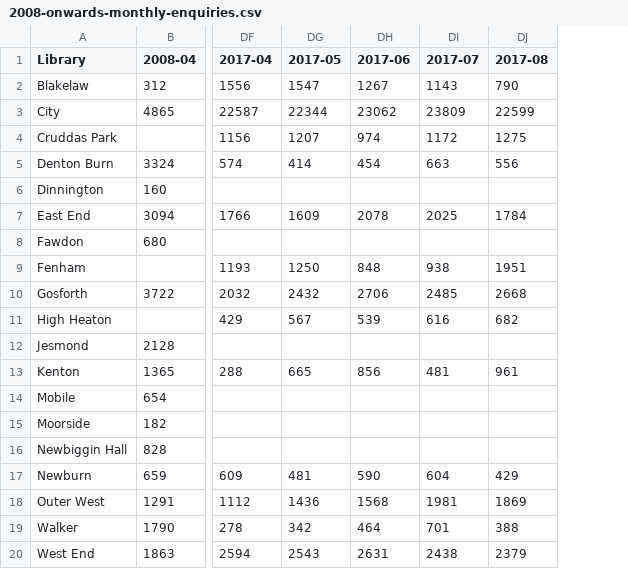
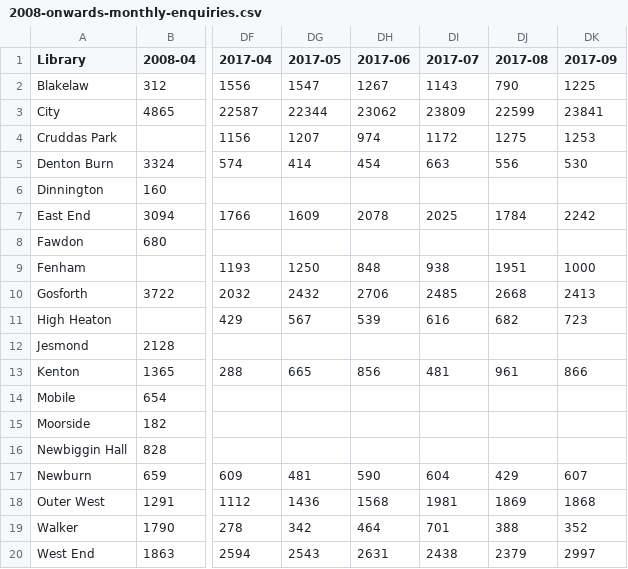
Before and after one commit to LibrariesHacked/wuthering-hacks, a CSV file: data/2008-onwards-monthly-enquiries.csv, drawn as a sheet; only a part is shown, gaps mark what is left out; the diff names each change by its address in the sheet, - before the commit and + after, or states it on an @@ line.

```diff
--- a/data/2008-onwards-monthly-enquiries.csv
+++ b/data/2008-onwards-monthly-enquiries.csv
+column DK (2017-09), rows 2-20: 1225 | 23841 | 1253 | 530 |  | 2242 |  | 1000 | 2413 | 723 |  | 866 |  |  |  | 607 | 1868 | 352 | 2997
```
Also changed, not shown: data/2008-onwards-monthly-computer-use.csv, data/2008-onwards-monthly-issues-by-branch.csv, 16 other files.
